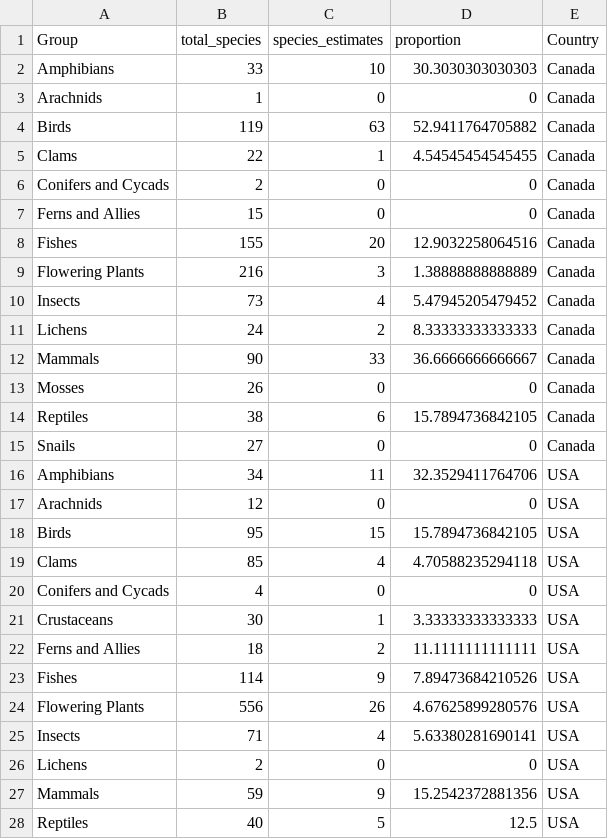
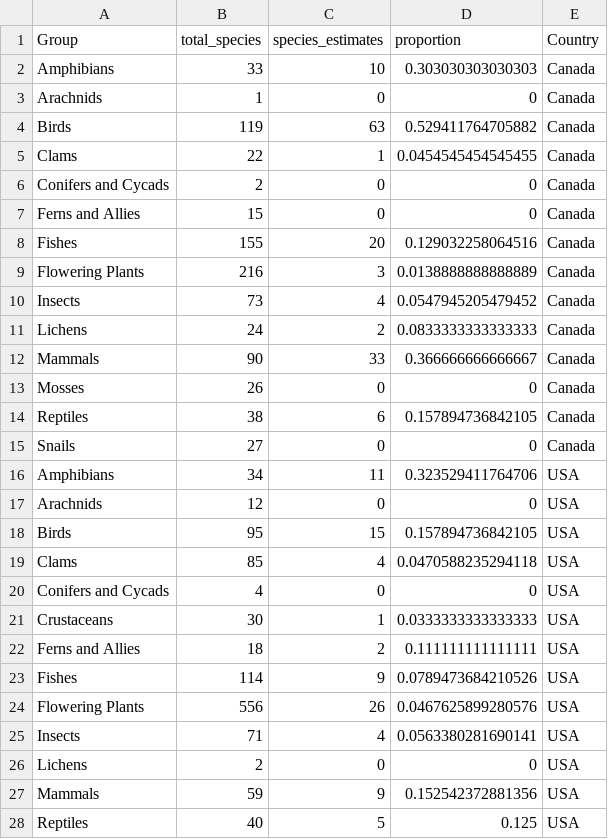
Before and after one commit to cdrobich/detectability_figure, a CSV file: data/data_combined.csv, drawn as a sheet; only a part is shown; the diff covers the shown part only.

```diff
--- a/data/data_combined.csv
+++ b/data/data_combined.csv
@@ -1,28 +1,28 @@
 "Group","total_species","species_estimates","proportion","Country"
-"Amphibians",33,10,30.3030303030303,"Canada"
+"Amphibians",33,10,0.303030303030303,"Canada"
 "Arachnids",1,0,0,"Canada"
-"Birds",119,63,52.9411764705882,"Canada"
-"Clams",22,1,4.54545454545455,"Canada"
+"Birds",119,63,0.529411764705882,"Canada"
+"Clams",22,1,0.0454545454545455,"Canada"
 "Conifers and Cycads",2,0,0,"Canada"
 "Ferns and Allies",15,0,0,"Canada"
-"Fishes",155,20,12.9032258064516,"Canada"
-"Flowering Plants",216,3,1.38888888888889,"Canada"
-"Insects",73,4,5.47945205479452,"Canada"
-"Lichens",24,2,8.33333333333333,"Canada"
-"Mammals",90,33,36.6666666666667,"Canada"
+"Fishes",155,20,0.129032258064516,"Canada"
+"Flowering Plants",216,3,0.0138888888888889,"Canada"
+"Insects",73,4,0.0547945205479452,"Canada"
+"Lichens",24,2,0.0833333333333333,"Canada"
+"Mammals",90,33,0.366666666666667,"Canada"
 "Mosses",26,0,0,"Canada"
-"Reptiles",38,6,15.7894736842105,"Canada"
+"Reptiles",38,6,0.157894736842105,"Canada"
 "Snails",27,0,0,"Canada"
-"Amphibians",34,11,32.3529411764706,"USA"
+"Amphibians",34,11,0.323529411764706,"USA"
 "Arachnids",12,0,0,"USA"
-"Birds",95,15,15.7894736842105,"USA"
-"Clams",85,4,4.70588235294118,"USA"
+"Birds",95,15,0.157894736842105,"USA"
+"Clams",85,4,0.0470588235294118,"USA"
 "Conifers and Cycads",4,0,0,"USA"
-"Crustaceans",30,1,3.33333333333333,"USA"
-"Ferns and Allies",18,2,11.1111111111111,"USA"
-"Fishes",114,9,7.89473684210526,"USA"
-"Flowering Plants",556,26,4.67625899280576,"USA"
-"Insects",71,4,5.63380281690141,"USA"
+"Crustaceans",30,1,0.0333333333333333,"USA"
+"Ferns and Allies",18,2,0.111111111111111,"USA"
+"Fishes",114,9,0.0789473684210526,"USA"
+"Flowering Plants",556,26,0.0467625899280576,"USA"
+"Insects",71,4,0.0563380281690141,"USA"
 "Lichens",2,0,0,"USA"
-"Mammals",59,9,15.2542372881356,"USA"
-"Reptiles",40,5,12.5,"USA"
+"Mammals",59,9,0.152542372881356,"USA"
+"Reptiles",40,5,0.125,"USA"
```
Also changed, not shown: 1 edited cell elsewhere in this file, data/canada_data.csv, data/usa_data.csv, 3 other files.
